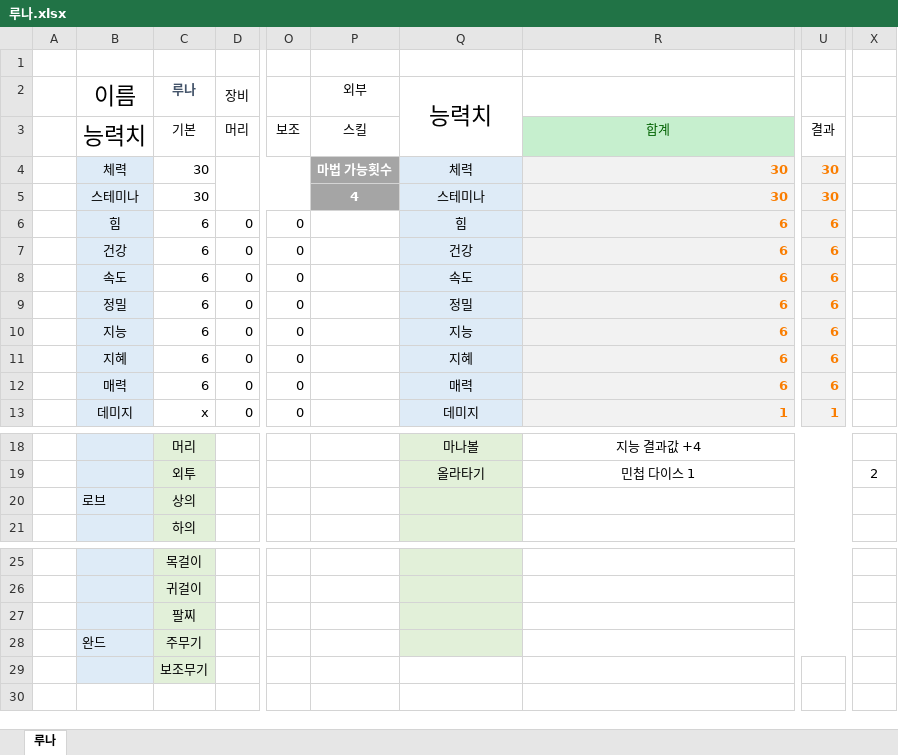
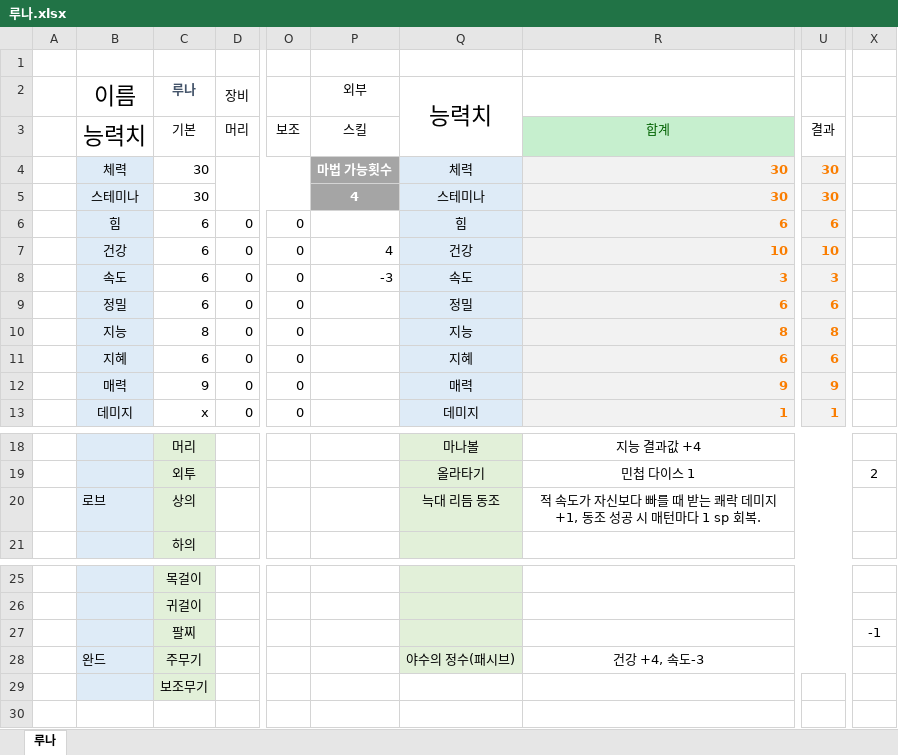
Before and after one commit to tassada00-web/trpg-dashboard, an Excel workbook: 루나.xlsx, sheet 루나, drawn as a sheet; only a part is shown, gaps mark what is left out; values as stored, in another font and other column widths than the file's, no borders; the diff names each change by its address in the sheet, - before the commit and + after, or states it on an @@ line.

```diff
--- a/루나.xlsx (sheet 루나)
+++ b/루나.xlsx (sheet 루나)
-P7 (외부): (empty)
+P7 (외부): 4
-R7: 6
+R7: 10
-U7: 6
+U7: 10
-P8 (외부): (empty)
+P8 (외부): -3
-R8: 6
+R8: 3
-U8: 6
+U8: 3
-C10 (루나): 6
+C10 (루나): 8
-R10: 6
+R10: 8
-U10: 6
+U10: 8
-C12 (루나): 6
+C12 (루나): 9
-R12: 6
+R12: 9
-U12: 6
+U12: 9
-Q20 (능력치): (empty)
+Q20 (능력치): 늑대 리듬 동조
-R20: (empty)
+R20: 적 속도가 자신보다 빠를 때 받는 쾌락 데미지 +1, 동조 성공 시 매턴마다 1 sp 회복.
-X27: (empty)
+X27: -1
-Q28 (능력치): (empty)
+Q28 (능력치): 야수의 정수(패시브)
-R28: (empty)
+R28: 건강 +4, 속도-3
```
Also changed, not shown: 1 other file.
